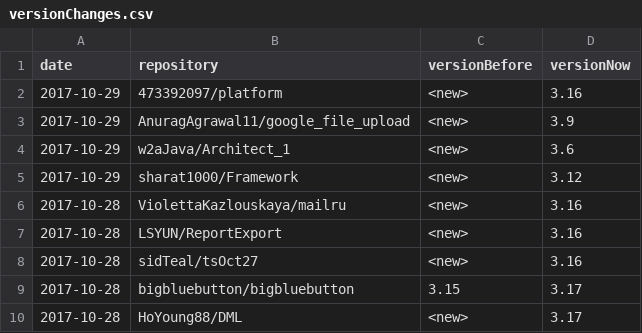
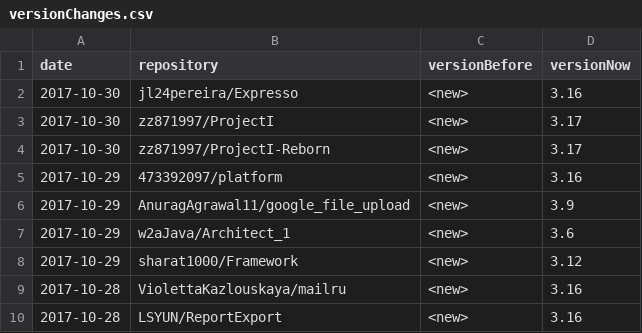
Before and after one commit to centic9/github-version-statistics, a CSV file: docs/_data/versionChanges.csv, drawn as a sheet; only a part is shown; the shorter side is filled out with more unchanged rows; the diff names each change by its address in the sheet, - before the commit and + after, or states it on an @@ line.

```diff
--- a/docs/_data/versionChanges.csv
+++ b/docs/_data/versionChanges.csv
+row 2: 2017-10-30 | jl24pereira/Expresso | <new> | 3.16
+row 3: 2017-10-30 | zz871997/ProjectI | <new> | 3.17
+row 4: 2017-10-30 | zz871997/ProjectI-Reborn | <new> | 3.17
```
Also changed, not shown: docs/resultsAll.csv, docs/resultsCurrent.csv, 5 other files.
